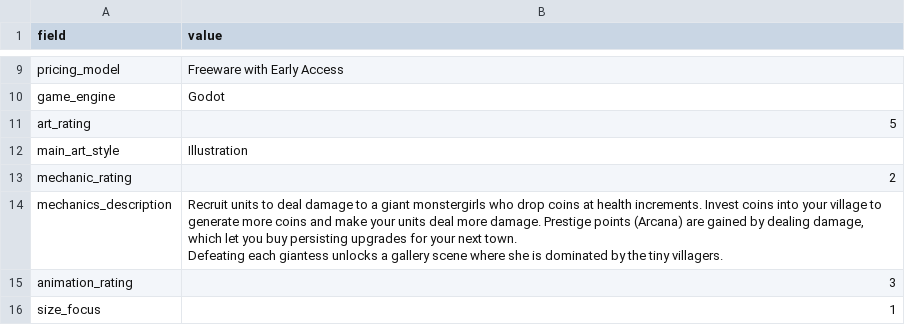
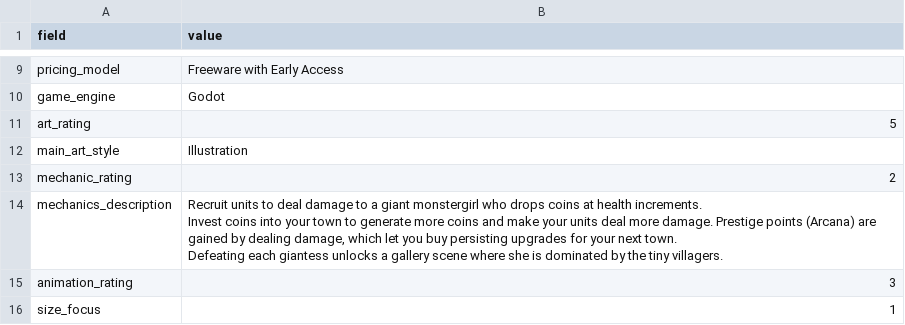
Before and after one commit to artsketter/size-game-index-content, a CSV file: games/giant-girls-rampage/game.csv, drawn as a sheet; only a part is shown, gaps mark what is left out.

Commit message:
Very small typo fix

```diff
--- a/games/giant-girls-rampage/game.csv
+++ b/games/giant-girls-rampage/game.csv
@@ -13,4 +13,5 @@ main_art_style,Illustration
 mechanic_rating,2
-mechanics_description,"Recruit units to deal damage to a giant monstergirls who drop coins at health increments. Invest coins into your village to generate more coins and make your units deal more damage. Prestige points (Arcana) are gained by dealing damage, which let you buy persisting upgrades for your next town.
-Defeating each giantess unlocks a gallery scene where she is dominated by the tiny villagers."
+mechanics_description,"Recruit units to deal damage to a giant monstergirl who drops coins at health increments.
+Invest coins into your town to generate more coins and make your units deal more damage. Prestige points (Arcana) are gained by dealing damage, which let you buy persisting upgrades for your next town.
+Defeating each giantess unlocks a gallery scene where she is dominated by the tiny villagers."
 animation_rating,3
```
Also changed, not shown: 1 other file.
